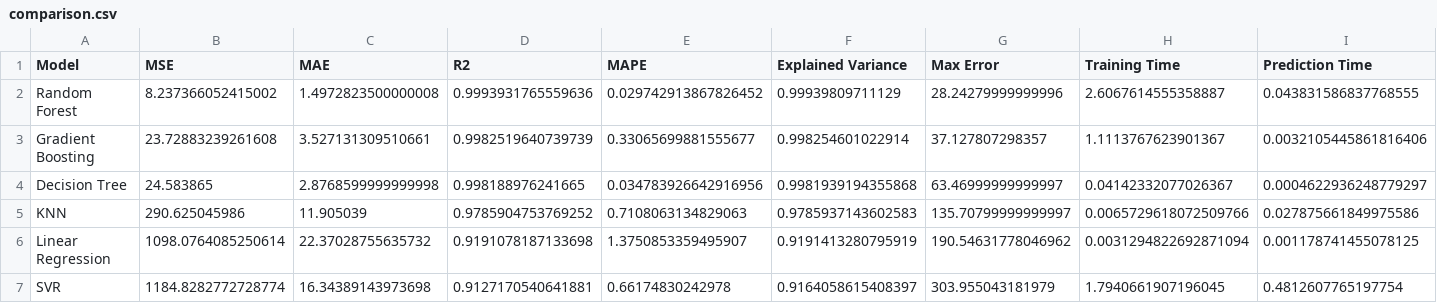
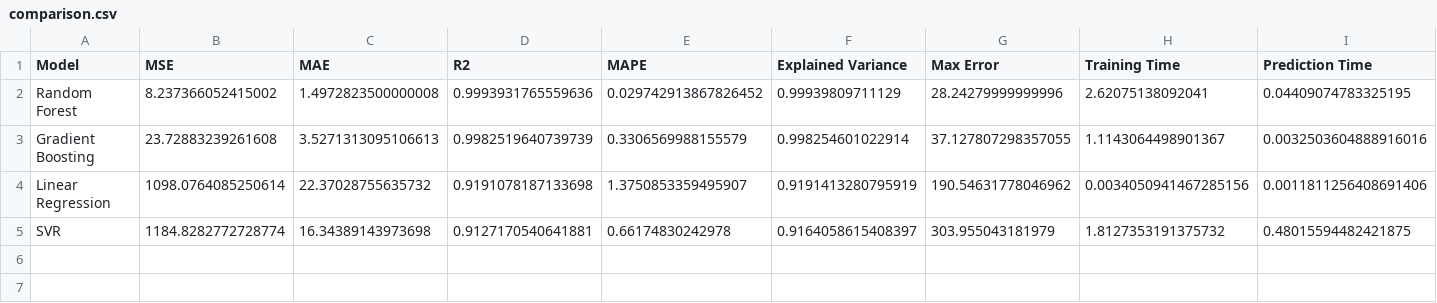
Before and after one commit to AsmaCherifa/energy-consumption-prediction-mlflow, a CSV file: comparison.csv, drawn as a sheet.

```diff
--- a/comparison.csv
+++ b/comparison.csv
@@ -1,7 +1,5 @@
 Model,MSE,MAE,R2,MAPE,Explained Variance,Max Error,Training Time,Prediction Time
-Random Forest,8.237366052415002,1.4972823500000008,0.9993931765559636,0.029742913867826452,0.99939809711129,28.24279999999996,2.6067614555358887,0.043831586837768555
-Gradient Boosting,23.72883239261608,3.527131309510661,0.9982519640739739,0.33065699881555677,0.998254601022914,37.127807298357,1.1113767623901367,0.0032105445861816406
-Decision Tree,24.583865,2.8768599999999998,0.998188976241665,0.034783926642916956,0.9981939194355868,63.46999999999997,0.04142332077026367,0.0004622936248779297
-KNN,290.625045986,11.905039,0.9785904753769252,0.7108063134829063,0.9785937143602583,135.70799999999997,0.0065729618072509766,0.027875661849975586
-Linear Regression,1098.0764085250614,22.37028755635732,0.9191078187133698,1.3750853359495907,0.9191413280795919,190.54631778046962,0.0031294822692871094,0.001178741455078125
-SVR,1184.8282772728774,16.34389143973698,0.9127170540641881,0.66174830242978,0.9164058615408397,303.955043181979,1.7940661907196045,0.4812607765197754
+Random Forest,8.237366052415002,1.4972823500000008,0.9993931765559636,0.029742913867826452,0.99939809711129,28.24279999999996,2.62075138092041,0.04409074783325195
+Gradient Boosting,23.72883239261608,3.5271313095106613,0.9982519640739739,0.3306569988155579,0.998254601022914,37.127807298357055,1.1143064498901367,0.0032503604888916016
+Linear Regression,1098.0764085250614,22.37028755635732,0.9191078187133698,1.3750853359495907,0.9191413280795919,190.54631778046962,0.0034050941467285156,0.0011811256408691406
+SVR,1184.8282772728774,16.34389143973698,0.9127170540641881,0.66174830242978,0.9164058615408397,303.955043181979,1.8127353191375732,0.48015594482421875
```
